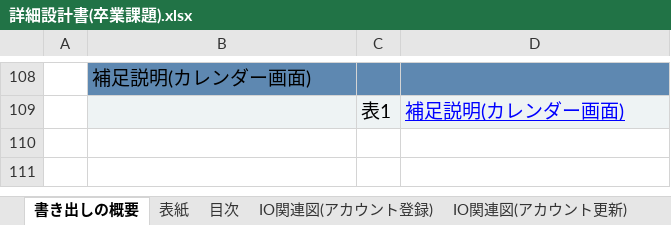
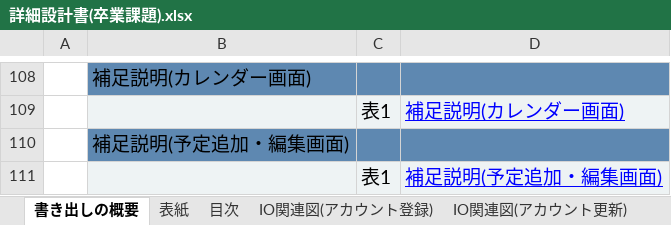
Before and after one commit to yamazakirr/portfolio, an Excel workbook: documents/詳細設計書(卒業課題).xlsx, sheet 書き出しの概要, drawn as a sheet; only a part is shown, gaps mark what is left out; values as stored, in another font and other column widths than the file's, no borders; the diff names each change by its address in the sheet, - before the commit and + after, or states it on an @@ line.

```diff
--- a/documents/詳細設計書(卒業課題).xlsx (sheet 書き出しの概要)
+++ b/documents/詳細設計書(卒業課題).xlsx (sheet 書き出しの概要)
+row 110:  | 補足説明(予定追加・編集画面)
+row 111:  |  | 表1 | 補足説明(予定追加・編集画面)
```
Also changed, not shown: other sheet tabs, charts or pictures.
